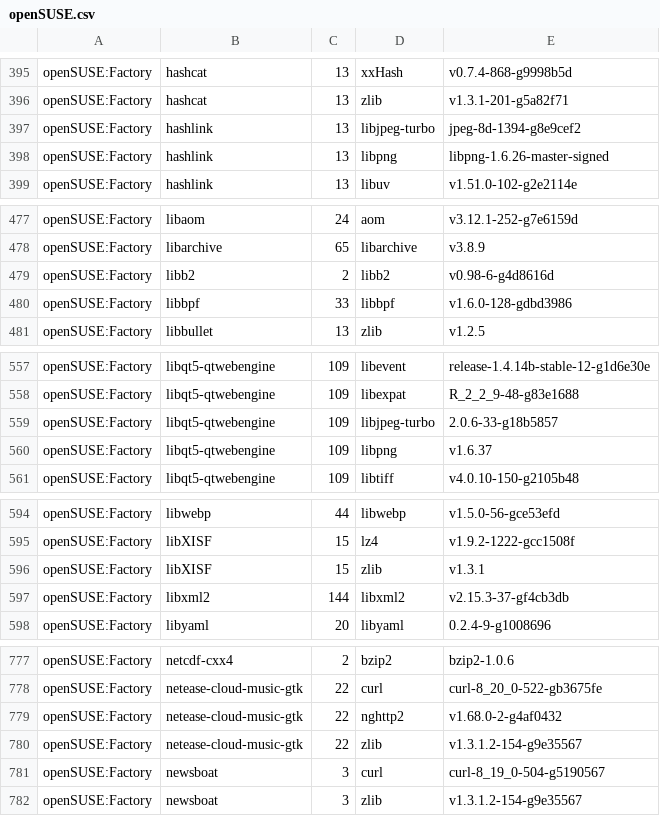
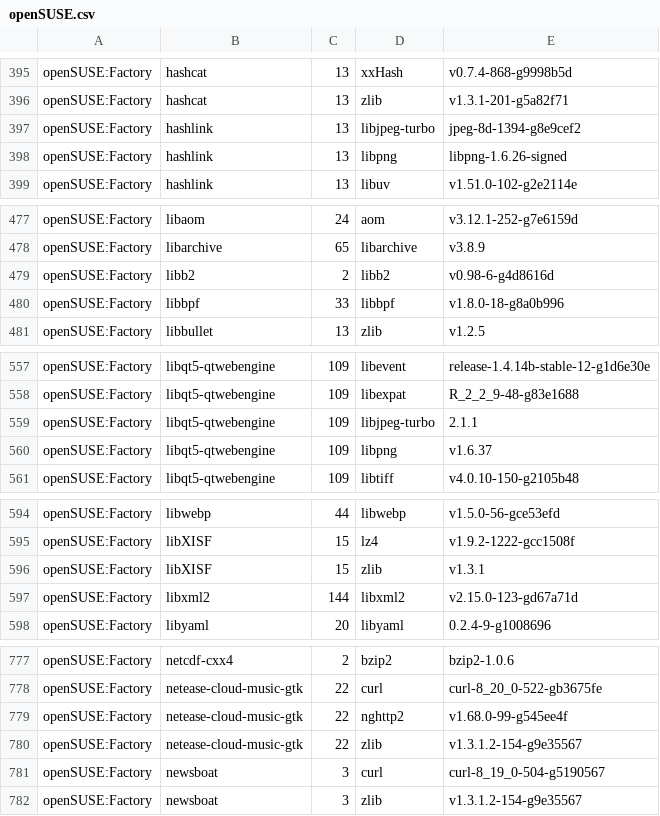
Before and after one commit to wfrisch/idlib_results, a CSV file: openSUSE.csv, drawn as a sheet; only a part is shown, gaps mark what is left out; the diff covers the shown part only.

```diff
--- a/openSUSE.csv
+++ b/openSUSE.csv
@@ -397,3 +397,3 @@
 "openSUSE:Factory","hashlink","13","libjpeg-turbo","jpeg-8d-1394-g8e9cef2"
-"openSUSE:Factory","hashlink","13","libpng","libpng-1.6.26-master-signed"
+"openSUSE:Factory","hashlink","13","libpng","libpng-1.6.26-signed"
 "openSUSE:Factory","hashlink","13","libuv","v1.51.0-102-g2e2114e"
@@ -479,3 +479,3 @@
 "openSUSE:Factory","libb2","2","libb2","v0.98-6-g4d8616d"
-"openSUSE:Factory","libbpf","33","libbpf","v1.6.0-128-gdbd3986"
+"openSUSE:Factory","libbpf","33","libbpf","v1.8.0-18-g8a0b996"
 "openSUSE:Factory","libbullet","13","zlib","v1.2.5"
@@ -558,3 +558,3 @@
 "openSUSE:Factory","libqt5-qtwebengine","109","libexpat","R_2_2_9-48-g83e1688"
-"openSUSE:Factory","libqt5-qtwebengine","109","libjpeg-turbo","2.0.6-33-g18b5857"
+"openSUSE:Factory","libqt5-qtwebengine","109","libjpeg-turbo","2.1.1"
 "openSUSE:Factory","libqt5-qtwebengine","109","libpng","v1.6.37"
@@ -596,3 +596,3 @@
 "openSUSE:Factory","libXISF","15","zlib","v1.3.1"
-"openSUSE:Factory","libxml2","144","libxml2","v2.15.3-37-gf4cb3db"
+"openSUSE:Factory","libxml2","144","libxml2","v2.15.0-123-gd67a71d"
 "openSUSE:Factory","libyaml","20","libyaml","0.2.4-9-g1008696"
@@ -778,3 +778,3 @@
 "openSUSE:Factory","netease-cloud-music-gtk","22","curl","curl-8_20_0-522-gb3675fe"
-"openSUSE:Factory","netease-cloud-music-gtk","22","nghttp2","v1.68.0-2-g4af0432"
+"openSUSE:Factory","netease-cloud-music-gtk","22","nghttp2","v1.68.0-99-g545ee4f"
 "openSUSE:Factory","netease-cloud-music-gtk","22","zlib","v1.3.1.2-154-g9e35567"
```
Also changed, not shown: 15 edited cells elsewhere in this file.
